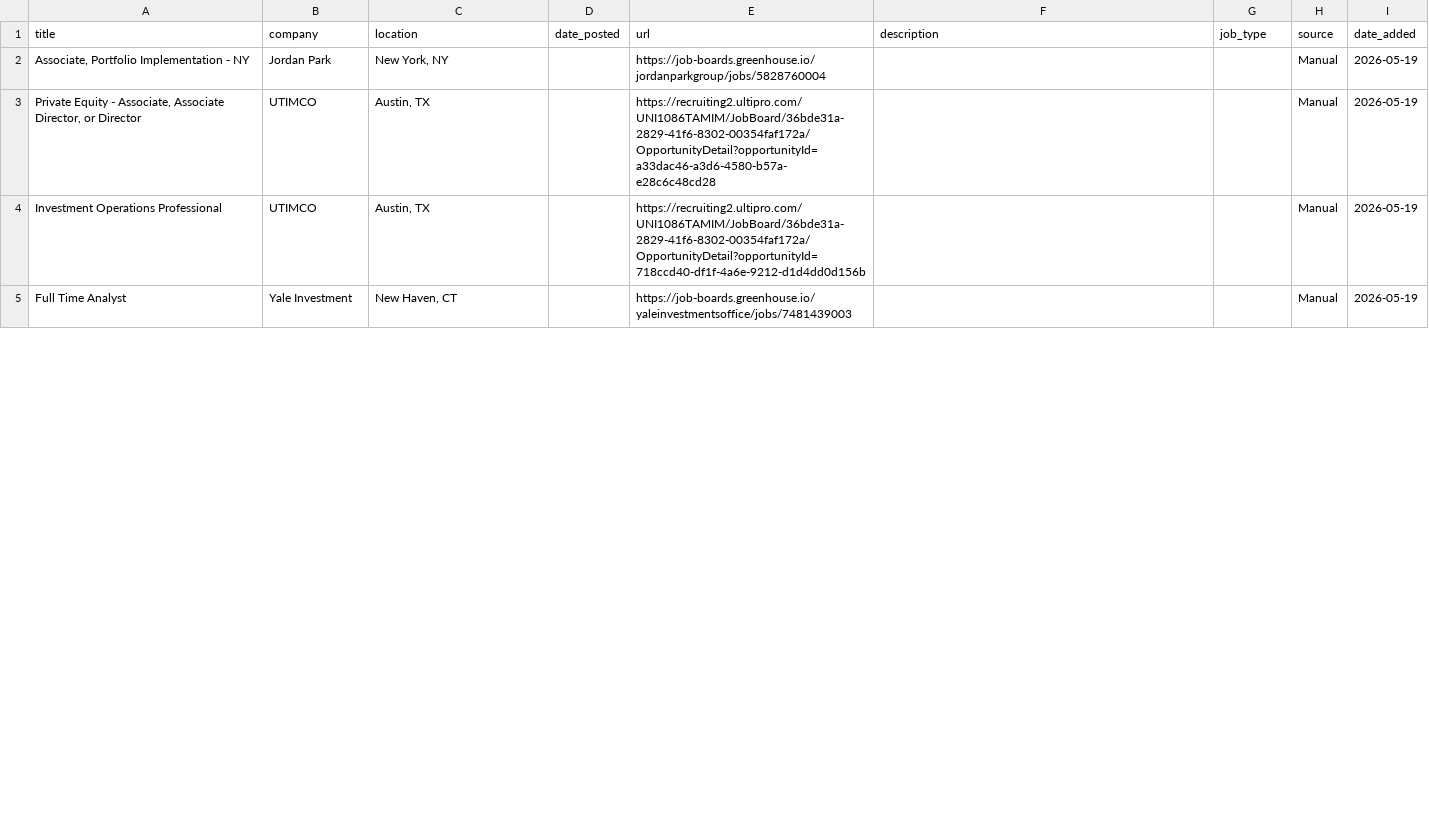
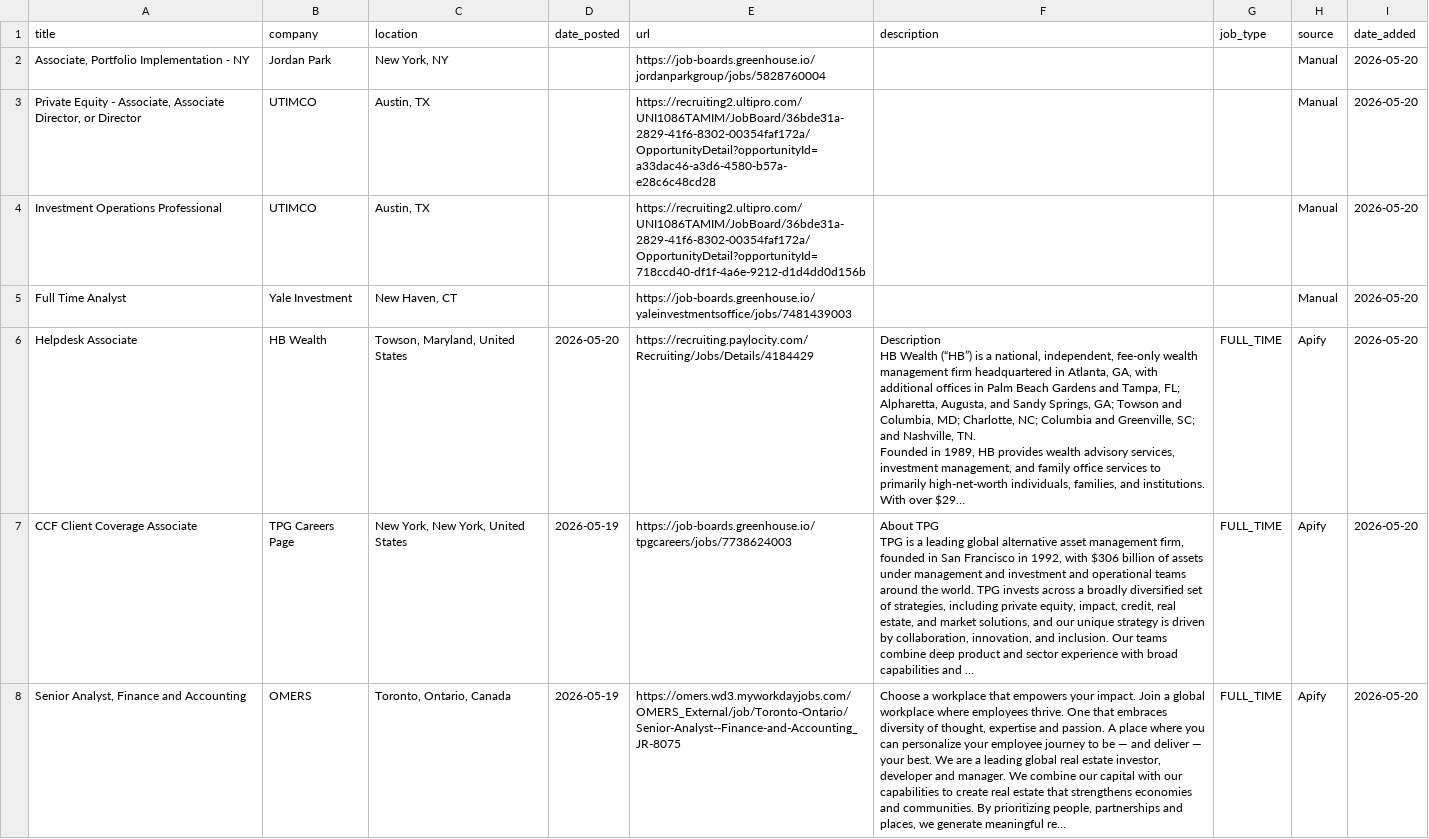
Before and after one commit to kamitchell588/allocator-jobs, a CSV file: allocator_jobs.csv, drawn as a sheet; only a part is shown; ↵ is a line break in a cell; the diff covers the shown part only; the diff names each change by its address in the sheet, - before the commit and + after, or states it on an @@ line.

```diff
--- a/allocator_jobs.csv
+++ b/allocator_jobs.csv
-I2:I5 (date_added): 2026-05-19
+I2:I5 (date_added): 2026-05-20
+row 6: Helpdesk Associate | HB Wealth | Towson, Maryland, United States | 2026-05-20 | https://recruiting.paylocity.com/Recruiting/Jobs/Details/4184429 | Description ↵ HB Wealth (“HB”) is a national, independent, fee-only wealth management firm headquartered in Atlanta, GA, with additional offices in Palm Beach Gardens and Tampa, FL; Alpharetta, Augusta, and Sandy Springs, GA; Towson and Columbia, MD; Charlotte, NC; Columbia and Greenville, SC; and Nashville, TN. ↵ Founded in 1989, HB provides wealth advisory services, investment management, and family office services to primarily high-net-worth individuals, families, and institutions. With over $29… | FULL_TIME | Apify | 2026-05-20
+row 7: CCF Client Coverage Associate | TPG Careers Page | New York, New York, United States | 2026-05-19 | https://job-boards.greenhouse.io/tpgcareers/jobs/7738624003 | About TPG ↵ TPG is a leading global alternative asset management firm, founded in San Francisco in 1992, with $306 billion of assets under management and investment and operational teams around the world. TPG invests across a broadly diversified set of strategies, including private equity, impact, credit, real estate, and market solutions, and our unique strategy is driven by collaboration, innovation, and inclusion. Our teams combine deep product and sector experience with broad capabilities and … | FULL_TIME | Apify | 2026-05-20
+row 8: Senior Analyst, Finance and Accounting | OMERS | Toronto, Ontario, Canada | 2026-05-19 | https://omers.wd3.myworkdayjobs.com/OMERS_External/job/Toronto-Ontario/Senior-Analyst--Finance-and-Accounting_JR-8075 | Choose a workplace that empowers your impact. Join a global workplace where employees thrive. One that embraces diversity of thought, expertise and passion. A place where you can personalize your employee journey to be — and deliver — your best. We are a leading global real estate investor, developer and manager. We combine our capital with our capabilities to create real estate that strengthens economies and communities. By prioritizing people, partnerships and places, we generate meaningful re… | FULL_TIME | Apify | 2026-05-20
```
Also changed, not shown: 8 added rows, 5 removed rows and 12 edited cells elsewhere in this file, 2 other files.
